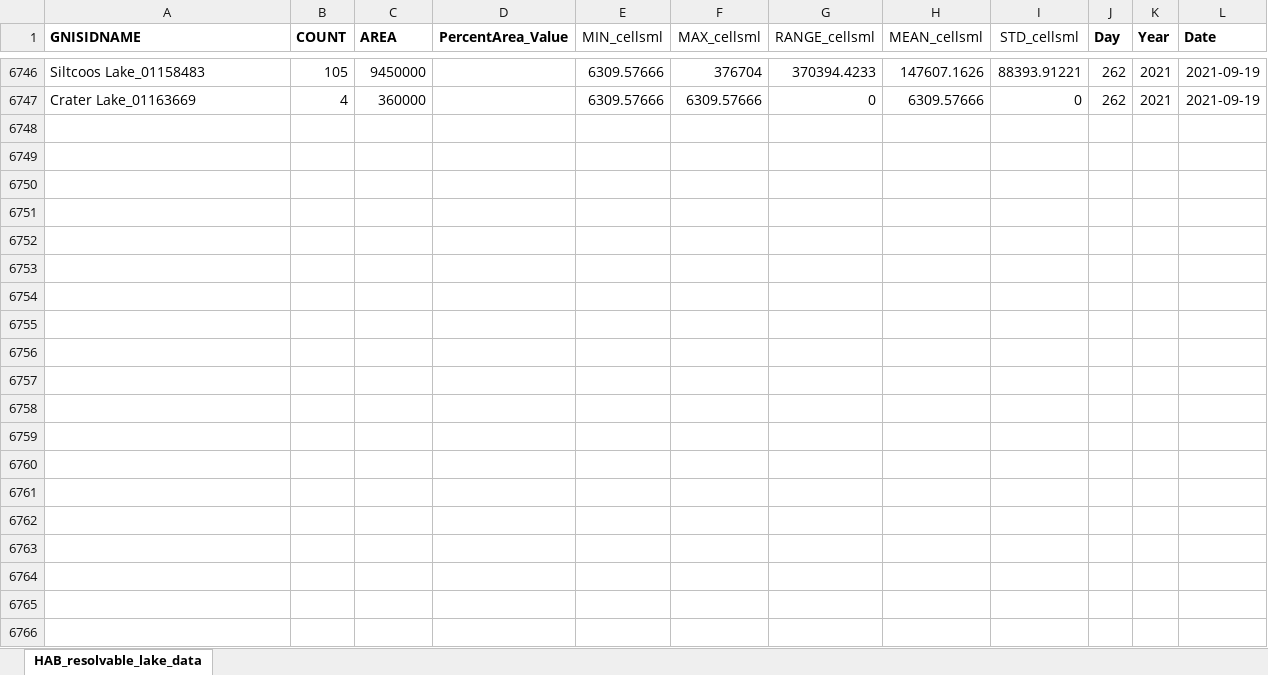
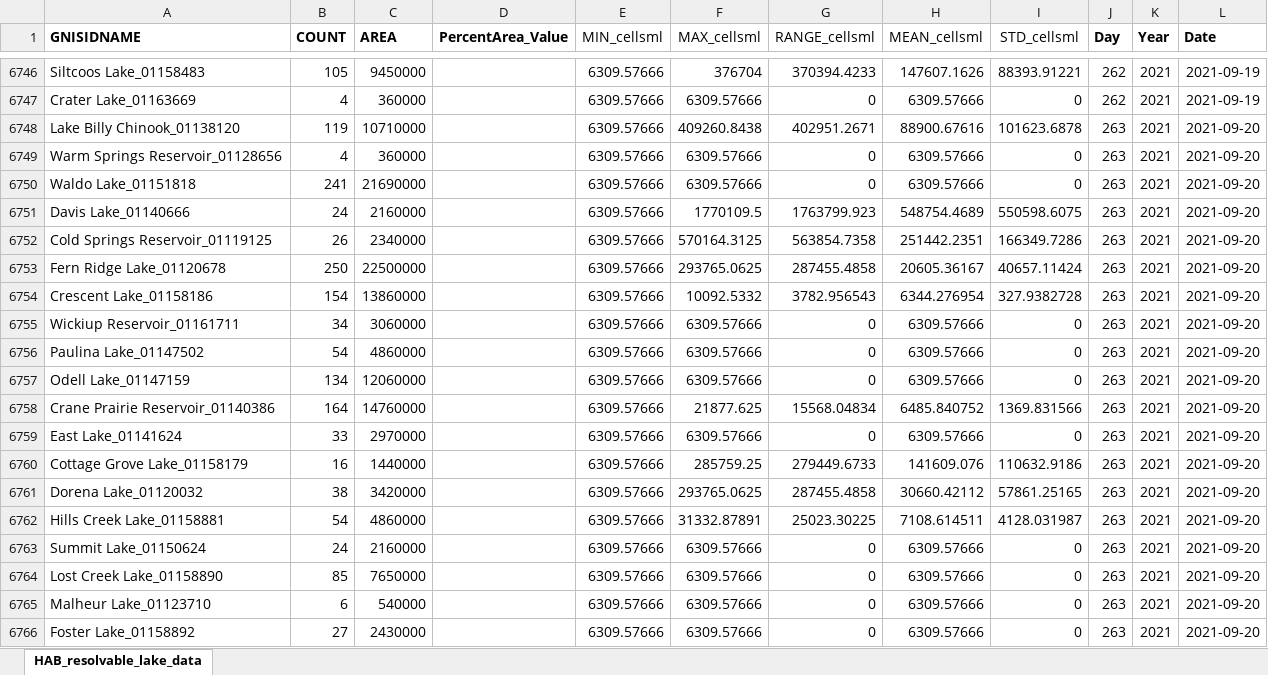
Before and after one commit to OR-Dept-Environmental-Quality/HAB_Shiny_app, an Excel workbook: data/HAB_resolvablelakes_2021.xlsx, sheet HAB_resolvable_lake_data, drawn as a sheet; only a part is shown, gaps mark what is left out; values as stored, in another font and other column widths than the file's, no borders; the diff covers the shown part only; the diff names each change by its address in the sheet, - before the commit and + after, or states it on an @@ line.

Commit message:
data updated till 9/26/2021

```diff
--- a/data/HAB_resolvablelakes_2021.xlsx (sheet HAB_resolvable_lake_data)
+++ b/data/HAB_resolvablelakes_2021.xlsx (sheet HAB_resolvable_lake_data)
+row 6748: Lake Billy Chinook_01138120 | 119 | 10710000 |  | 6309.57666 | 409260.8438 | 402951.2671 | 88900.67616 | 101623.6878 | 263 | 2021 | 2021-09-20
+row 6749: Warm Springs Reservoir_01128656 | 4 | 360000 |  | 6309.57666 | 6309.57666 | 0 | 6309.57666 | 0 | 263 | 2021 | 2021-09-20
+row 6750: Waldo Lake_01151818 | 241 | 21690000 |  | 6309.57666 | 6309.57666 | 0 | 6309.57666 | 0 | 263 | 2021 | 2021-09-20
+row 6751: Davis Lake_01140666 | 24 | 2160000 |  | 6309.57666 | 1770109.5 | 1763799.923 | 548754.4689 | 550598.6075 | 263 | 2021 | 2021-09-20
+row 6752: Cold Springs Reservoir_01119125 | 26 | 2340000 |  | 6309.57666 | 570164.3125 | 563854.7358 | 251442.2351 | 166349.7286 | 263 | 2021 | 2021-09-20
+row 6753: Fern Ridge Lake_01120678 | 250 | 22500000 |  | 6309.57666 | 293765.0625 | 287455.4858 | 20605.36167 | 40657.11424 | 263 | 2021 | 2021-09-20
+row 6754: Crescent Lake_01158186 | 154 | 13860000 |  | 6309.57666 | 10092.5332 | 3782.956543 | 6344.276954 | 327.9382728 | 263 | 2021 | 2021-09-20
+row 6755: Wickiup Reservoir_01161711 | 34 | 3060000 |  | 6309.57666 | 6309.57666 | 0 | 6309.57666 | 0 | 263 | 2021 | 2021-09-20
+row 6756: Paulina Lake_01147502 | 54 | 4860000 |  | 6309.57666 | 6309.57666 | 0 | 6309.57666 | 0 | 263 | 2021 | 2021-09-20
+row 6757: Odell Lake_01147159 | 134 | 12060000 |  | 6309.57666 | 6309.57666 | 0 | 6309.57666 | 0 | 263 | 2021 | 2021-09-20
+row 6758: Crane Prairie Reservoir_01140386 | 164 | 14760000 |  | 6309.57666 | 21877.625 | 15568.04834 | 6485.840752 | 1369.831566 | 263 | 2021 | 2021-09-20
+row 6759: East Lake_01141624 | 33 | 2970000 |  | 6309.57666 | 6309.57666 | 0 | 6309.57666 | 0 | 263 | 2021 | 2021-09-20
+row 6760: Cottage Grove Lake_01158179 | 16 | 1440000 |  | 6309.57666 | 285759.25 | 279449.6733 | 141609.076 | 110632.9186 | 263 | 2021 | 2021-09-20
+row 6761: Dorena Lake_01120032 | 38 | 3420000 |  | 6309.57666 | 293765.0625 | 287455.4858 | 30660.42112 | 57861.25165 | 263 | 2021 | 2021-09-20
+row 6762: Hills Creek Lake_01158881 | 54 | 4860000 |  | 6309.57666 | 31332.87891 | 25023.30225 | 7108.614511 | 4128.031987 | 263 | 2021 | 2021-09-20
+row 6763: Summit Lake_01150624 | 24 | 2160000 |  | 6309.57666 | 6309.57666 | 0 | 6309.57666 | 0 | 263 | 2021 | 2021-09-20
+row 6764: Lost Creek Lake_01158890 | 85 | 7650000 |  | 6309.57666 | 6309.57666 | 0 | 6309.57666 | 0 | 263 | 2021 | 2021-09-20
+row 6765: Malheur Lake_01123710 | 6 | 540000 |  | 6309.57666 | 6309.57666 | 0 | 6309.57666 | 0 | 263 | 2021 | 2021-09-20
+row 6766: Foster Lake_01158892 | 27 | 2430000 |  | 6309.57666 | 6309.57666 | 0 | 6309.57666 | 0 | 263 | 2021 | 2021-09-20
```
Also changed, not shown: 147 added rows elsewhere in this sheet, 41 other files.
